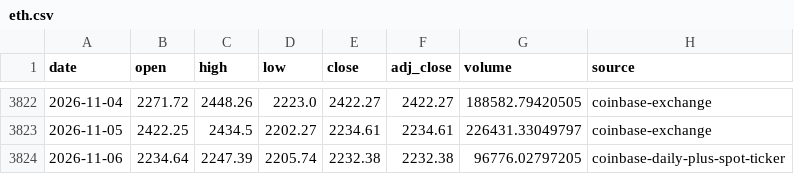
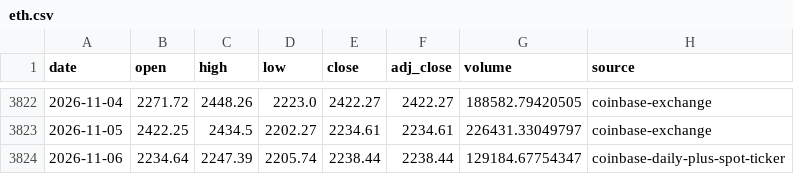
Before and after one commit to leescottd-crypto/Multi-Asset-Cycle-Dashboard, a CSV file: data/raw/eth.csv, drawn as a sheet; only a part is shown, gaps mark what is left out.

```diff
--- a/data/raw/eth.csv
+++ b/data/raw/eth.csv
@@ -3823,2 +3823,2 @@ date,open,high,low,close,adj_close,volume,source
 2026-11-05,2422.25,2434.5,2202.27,2234.61,2234.61,226431.33049797,coinbase-exchange
-2026-11-06,2234.64,2247.39,2205.74,2232.38,2232.38,96776.02797205,coinbase-daily-plus-spot-ticker
+2026-11-06,2234.64,2247.39,2205.74,2238.44,2238.44,129184.67754347,coinbase-daily-plus-spot-ticker
```
Also changed, not shown: data/raw/btc.csv, data/raw/gold.csv, 46 other files.
